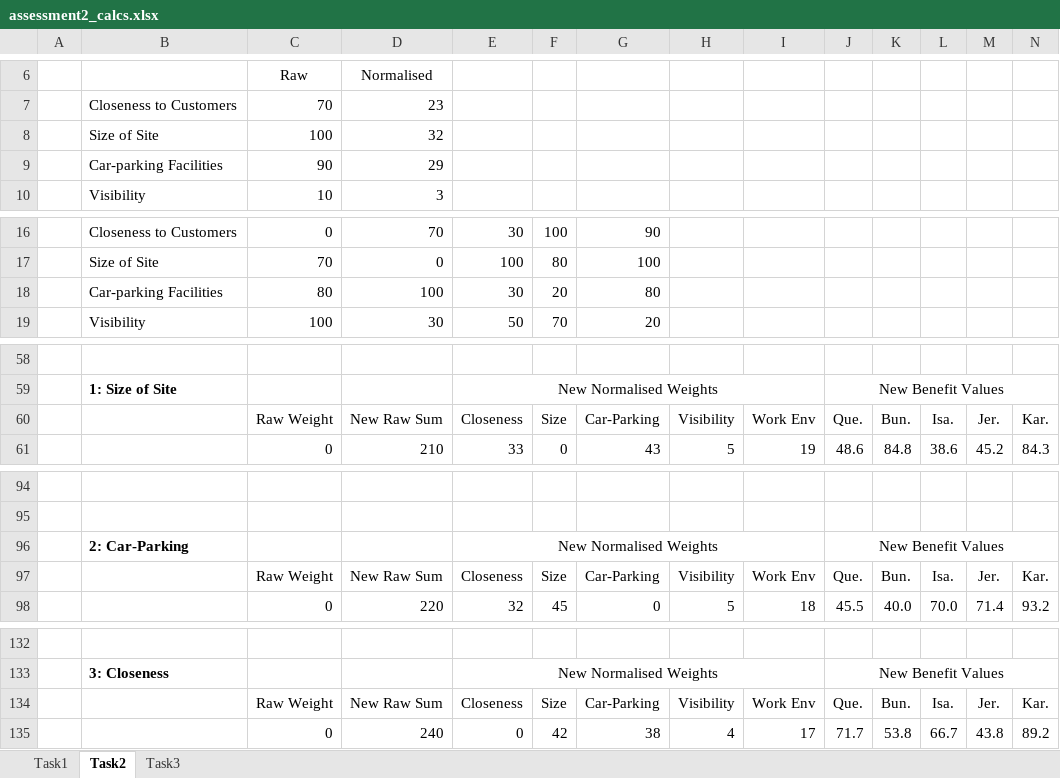
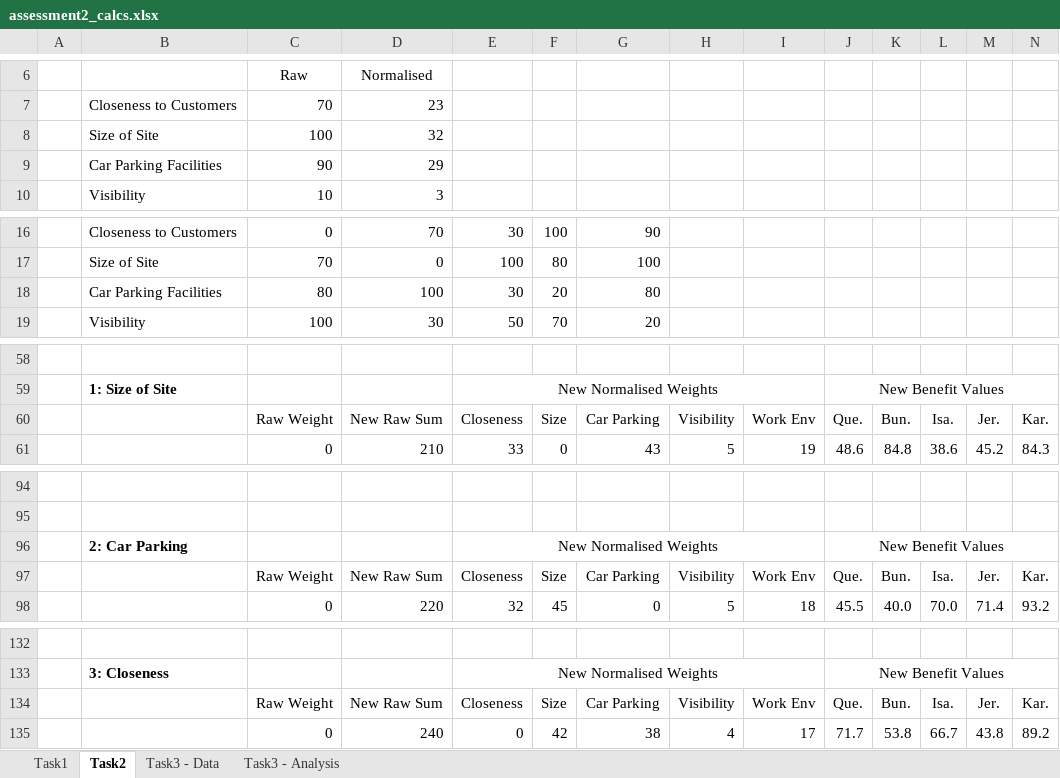
Before and after one commit to amanjit-gill-data/mcdm-roadworks, an Excel workbook: assessment2/assessment2_calcs.xlsx, sheet Task2, drawn as a sheet; only a part is shown, gaps mark what is left out; values as stored, in another font and other column widths than the file's, no borders; charts and pictures not drawn; 1 other sheet too large or unreadable and not compared; the diff covers the shown part only; the diff names each change by its address in the sheet, - before the commit and + after, or states it on an @@ line.

Commit message:
add data for task3

```diff
--- a/assessment2/assessment2_calcs.xlsx (sheet Task2)
+++ b/assessment2/assessment2_calcs.xlsx (sheet Task2)
-sheet tab: Task3
+sheet tab: Task3 - Analysis
+sheet tab: Task3 - Data
-B9: Car-parking Facilities
+B9: Car Parking Facilities
-B18: Car-parking Facilities
+B18: Car Parking Facilities
-G60: Car-Parking
+G60: Car Parking
-B96: 2: Car-Parking
+B96: 2: Car Parking
-G97: Car-Parking
+G97: Car Parking
-G134: Car-Parking
+G134: Car Parking
```
Also changed, not shown: cell formats elsewhere in this sheet, charts or pictures, 2 other files.
